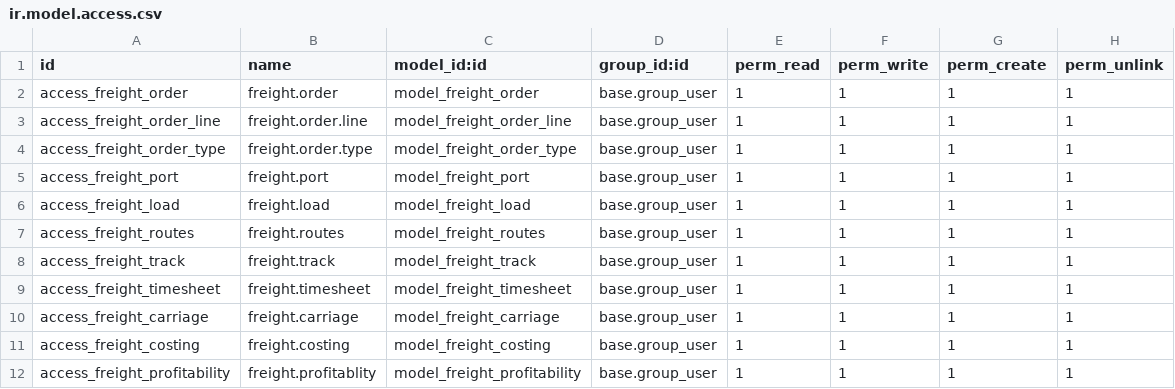
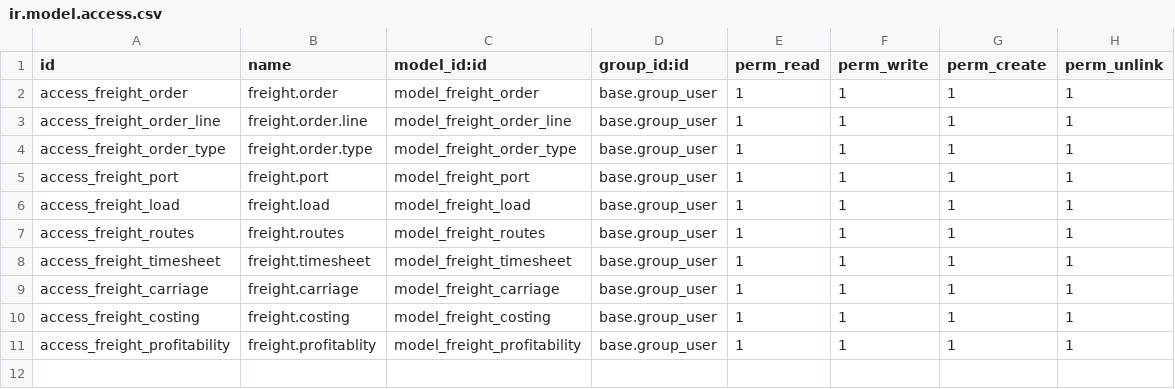
Before and after one commit to nicku-dev/fps, a CSV file: fps_addon_custom/fps_fms/security/ir.model.access.csv, drawn as a sheet; the diff names each change by its address in the sheet, - before the commit and + after, or states it on an @@ line.

```diff
--- a/fps_addon_custom/fps_fms/security/ir.model.access.csv
+++ b/fps_addon_custom/fps_fms/security/ir.model.access.csv
-row 8: access_freight_track | freight.track | model_freight_track | base.group_user | 1 | 1 | 1 | 1
```
Also changed, not shown: fps_addon_custom/fps_sale_flow/security/ir.model.access.csv, 25 other files.
